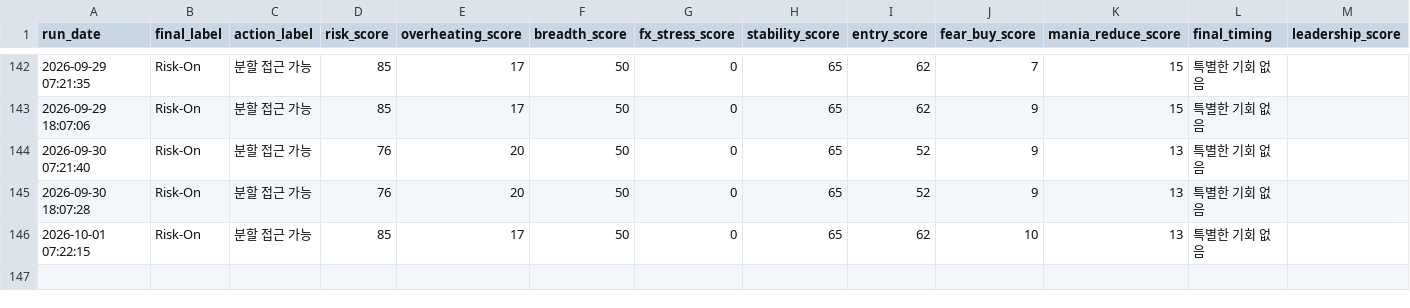
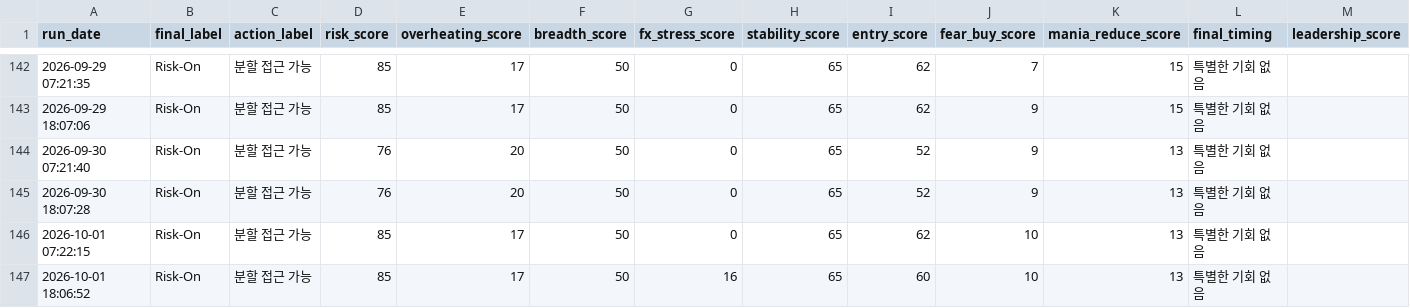
Before and after one commit to Woo-ook/market-brief-dashboard, a CSV file: daily_market_regime_log.csv, drawn as a sheet; only a part is shown, gaps mark what is left out; rows hold the shown columns only; the diff names each change by its address in the sheet, - before the commit and + after, or states it on an @@ line.

```diff
--- a/daily_market_regime_log.csv
+++ b/daily_market_regime_log.csv
+row 147: 2026-10-01 18:06:52 | Risk-On | 분할 접근 가능 | 85 | 17 | 50 | 16 | 65 | 60 | 10 | 13 | 특별한 기회 없음
```
Also changed, not shown: 7 other files.
